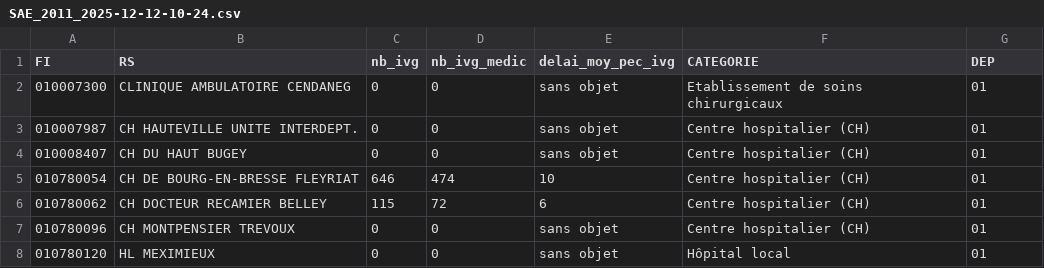
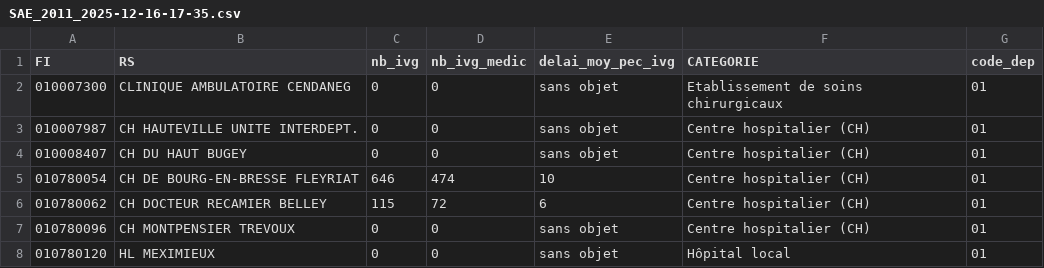
Before and after one commit to pgresant/PythonS1, a CSV file: donnees/SAE_2011_2025-12-16-17-35.csv (was donnees/SAE_2011_2025-12-12-10-24.csv), drawn as a sheet; only a part is shown.

```diff
--- a/donnees/SAE_2011_2025-12-12-10-24.csv
+++ b/donnees/SAE_2011_2025-12-16-17-35.csv
@@ -1,2 +1,2 @@
-FI,RS,nb_ivg,nb_ivg_medic,delai_moy_pec_ivg,CATEGORIE,DEP
+FI,RS,nb_ivg,nb_ivg_medic,delai_moy_pec_ivg,CATEGORIE,code_dep
 010007300,CLINIQUE AMBULATOIRE CENDANEG,0,0,sans objet,Etablissement de soins chirurgicaux,01
```
Also changed, not shown: 13 other files.
